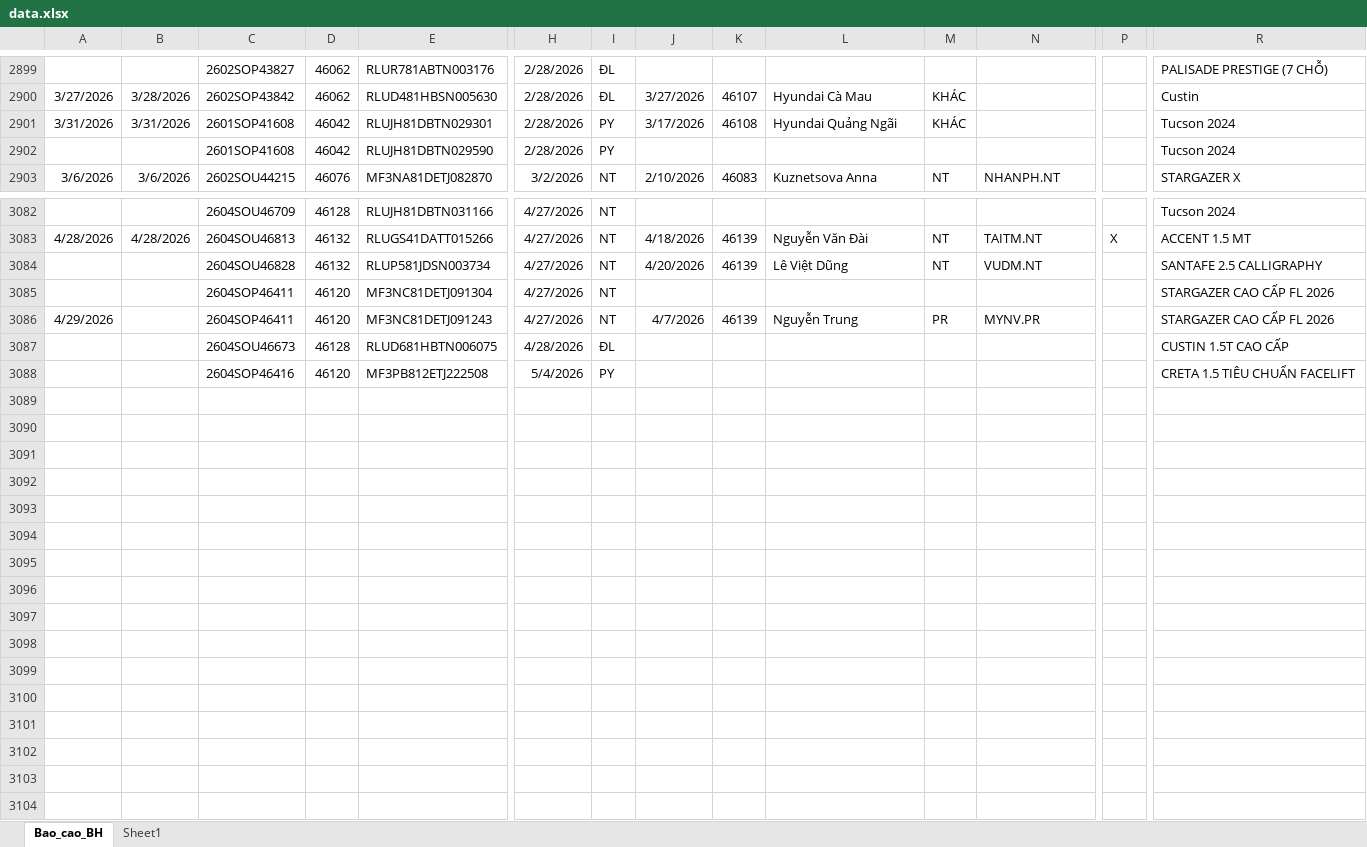
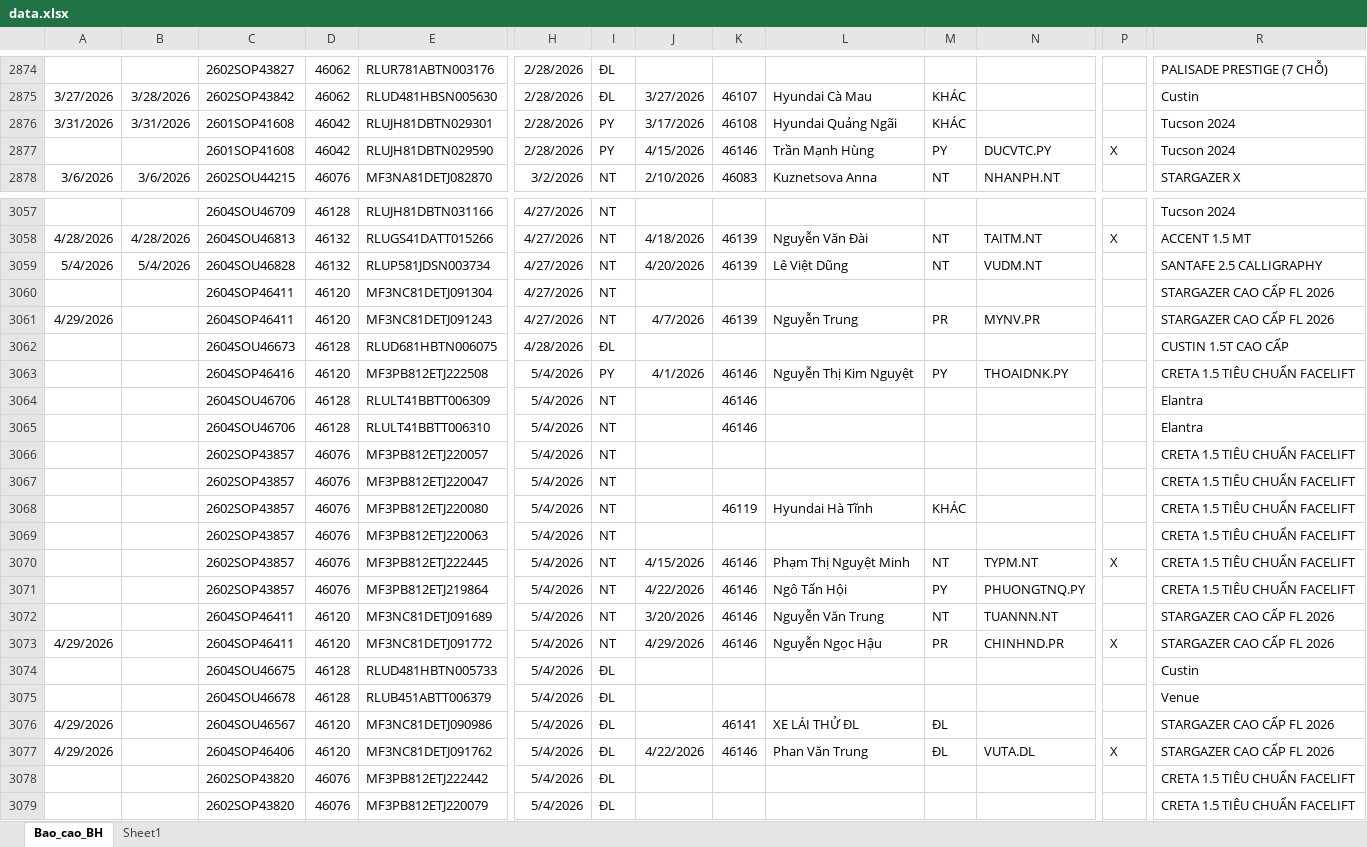
Before and after one commit to tinthanhgroup/Hang-hoa, an Excel workbook: data.xlsx, sheet Bao_cao_BH, drawn as a sheet; only a part is shown, gaps mark what is left out; values as stored, in another font and other column widths than the file's, no borders; table styles not drawn; addresses are those after the commit; rows hold the shown columns only; the diff covers the shown part only; the diff names each change by its address in the sheet, - before the commit and + after, or states it on an @@ line.

Commit message:
Data 04/05 18:21

```diff
--- a/data.xlsx (sheet Bao_cao_BH)
+++ b/data.xlsx (sheet Bao_cao_BH)
-J2877: (empty)
+J2877: 4/15/2026
-K2877: (empty)
+K2877: 46146
-L2877: (empty)
+L2877: Trần Mạnh Hùng
-M2877: (empty)
+M2877: PY
-N2877: (empty)
+N2877: DUCVTC.PY
-P2877: (empty)
+P2877: X
-A3059: (empty)
+A3059: 5/4/2026
-B3059: (empty)
+B3059: 5/4/2026
-J3063: (empty)
+J3063: 4/1/2026
-K3063: (empty)
+K3063: 46146
-L3063: (empty)
+L3063: Nguyễn Thị Kim Nguyệt
-M3063: (empty)
+M3063: PY
-N3063: (empty)
+N3063: THOAIDNK.PY
+row 3064:  |  | 2604SOU46706 | 46128 | RLULT41BBTT006309 | 5/4/2026 | NT |  | 46146 |  |  |  |  | Elantra
+row 3065:  |  | 2604SOU46706 | 46128 | RLULT41BBTT006310 | 5/4/2026 | NT |  | 46146 |  |  |  |  | Elantra
+row 3066:  |  | 2602SOP43857 | 46076 | MF3PB812ETJ220057 | 5/4/2026 | NT |  |  |  |  |  |  | CRETA 1.5 TIÊU CHUẨN FACELIFT
+row 3067:  |  | 2602SOP43857 | 46076 | MF3PB812ETJ220047 | 5/4/2026 | NT |  |  |  |  |  |  | CRETA 1.5 TIÊU CHUẨN FACELIFT
+row 3068:  |  | 2602SOP43857 | 46076 | MF3PB812ETJ220080 | 5/4/2026 | NT |  | 46119 | Hyundai Hà Tĩnh | KHÁC |  |  | CRETA 1.5 TIÊU CHUẨN FACELIFT
+row 3069:  |  | 2602SOP43857 | 46076 | MF3PB812ETJ220063 | 5/4/2026 | NT |  |  |  |  |  |  | CRETA 1.5 TIÊU CHUẨN FACELIFT
+row 3070:  |  | 2602SOP43857 | 46076 | MF3PB812ETJ222445 | 5/4/2026 | NT | 4/15/2026 | 46146 | Phạm Thị Nguyệt Minh | NT | TYPM.NT | X | CRETA 1.5 TIÊU CHUẨN FACELIFT
+row 3071:  |  | 2602SOP43857 | 46076 | MF3PB812ETJ219864 | 5/4/2026 | NT | 4/22/2026 | 46146 | Ngô Tấn Hội | PY | PHUONGTNQ.PY |  | CRETA 1.5 TIÊU CHUẨN FACELIFT
+row 3072:  |  | 2604SOP46411 | 46120 | MF3NC81DETJ091689 | 5/4/2026 | NT | 3/20/2026 | 46146 | Nguyễn Văn Trung | NT | TUANNN.NT |  | STARGAZER CAO CẤP FL 2026
+row 3073: 4/29/2026 |  | 2604SOP46411 | 46120 | MF3NC81DETJ091772 | 5/4/2026 | NT | 4/29/2026 | 46146 | Nguyễn Ngọc Hậu | PR | CHINHND.PR | X | STARGAZER CAO CẤP FL 2026
+row 3074:  |  | 2604SOU46675 | 46128 | RLUD481HBTN005733 | 5/4/2026 | ĐL |  |  |  |  |  |  | Custin
+row 3075:  |  | 2604SOU46678 | 46128 | RLUB451ABTT006379 | 5/4/2026 | ĐL |  |  |  |  |  |  | Venue
+row 3076: 4/29/2026 |  | 2604SOU46567 | 46120 | MF3NC81DETJ090986 | 5/4/2026 | ĐL |  | 46141 | XE LÁI THỬ ĐL | ĐL |  |  | STARGAZER CAO CẤP FL 2026
+row 3077: 4/29/2026 |  | 2604SOP46406 | 46120 | MF3NC81DETJ091762 | 5/4/2026 | ĐL | 4/22/2026 | 46146 | Phan Văn Trung | ĐL | VUTA.DL | X | STARGAZER CAO CẤP FL 2026
+row 3078:  |  | 2602SOP43820 | 46076 | MF3PB812ETJ222442 | 5/4/2026 | ĐL |  |  |  |  |  |  | CRETA 1.5 TIÊU CHUẨN FACELIFT
+row 3079:  |  | 2602SOP43820 | 46076 | MF3PB812ETJ220079 | 5/4/2026 | ĐL |  |  |  |  |  |  | CRETA 1.5 TIÊU CHUẨN FACELIFT
```
Also changed, not shown: 1 added row, 26 removed rows and 28 edited cells elsewhere in this sheet.
